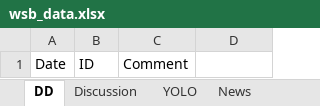
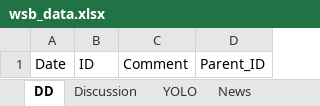
Before and after one commit to OLGJ/S-A_Vader, an Excel workbook: wsb_data.xlsx, sheet DD, drawn as a sheet; values as stored, in another font and other column widths than the file's, no borders; the diff names each change by its address in the sheet, - before the commit and + after, or states it on an @@ line.

```diff
--- a/wsb_data.xlsx (sheet DD)
+++ b/wsb_data.xlsx (sheet DD)
-D1: (empty)
+D1: Parent_ID
```
Also changed, not shown: sheet Discussion, sheet YOLO, sheet News, sheet Earningsthread, 4 other files.
